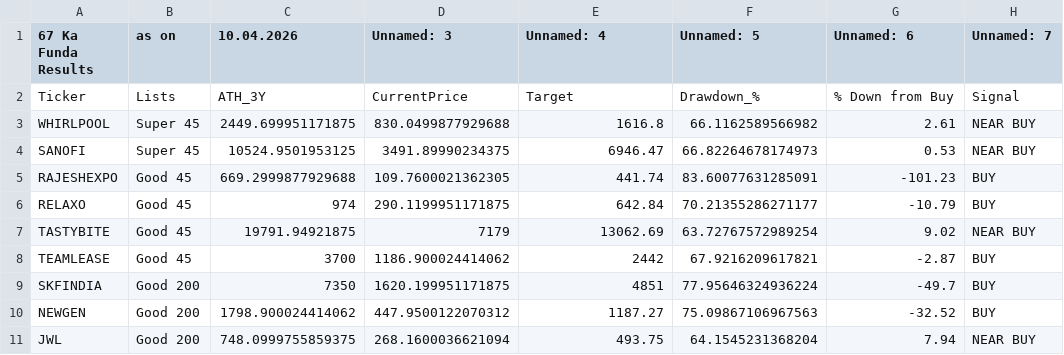
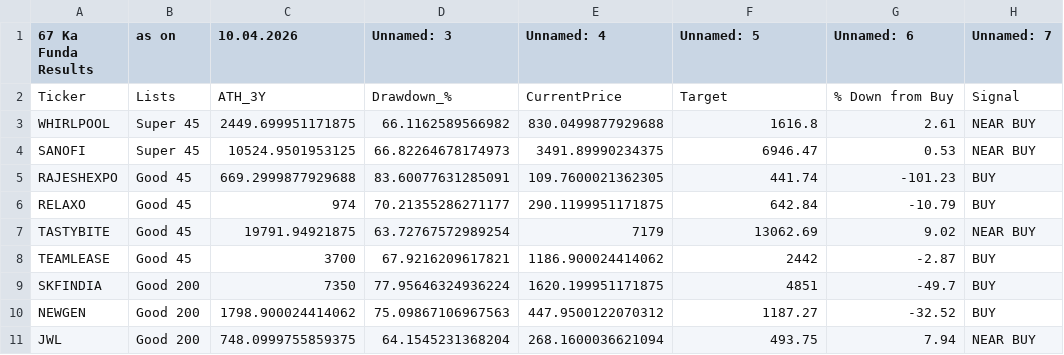
Before and after one commit to mojiburrahaman25/stock-output, a CSV file: 67 ka Funda.csv, drawn as a sheet; only a part is shown; the diff covers the shown part only.

```diff
--- a/67 ka Funda.csv
+++ b/67 ka Funda.csv
@@ -1,11 +1,11 @@
 67 Ka Funda Results,as on,10.04.2026,Unnamed: 3,Unnamed: 4,Unnamed: 5,Unnamed: 6,Unnamed: 7
-Ticker,Lists,ATH_3Y,CurrentPrice,Target,Drawdown_%,% Down from Buy,Signal
-WHIRLPOOL,Super 45,2449.699951171875,830.0499877929688,1616.8,66.1162589566982,2.61,NEAR BUY
-SANOFI,Super 45,10524.9501953125,3491.89990234375,6946.47,66.82264678174973,0.53,NEAR BUY
-RAJESHEXPO,Good 45,669.2999877929688,109.7600021362305,441.74,83.60077631285091,-101.23,BUY
-RELAXO,Good 45,974,290.1199951171875,642.84,70.21355286271177,-10.79,BUY
-TASTYBITE,Good 45,19791.94921875,7179,13062.69,63.72767572989254,9.02,NEAR BUY
-TEAMLEASE,Good 45,3700,1186.900024414062,2442,67.9216209617821,-2.87,BUY
-SKFINDIA,Good 200,7350,1620.199951171875,4851,77.95646324936224,-49.7,BUY
-NEWGEN,Good 200,1798.900024414062,447.9500122070312,1187.27,75.09867106967563,-32.52,BUY
-JWL,Good 200,748.0999755859375,268.1600036621094,493.75,64.1545231368204,7.94,NEAR BUY
+Ticker,Lists,ATH_3Y,Drawdown_%,CurrentPrice,Target,% Down from Buy,Signal
+WHIRLPOOL,Super 45,2449.699951171875,66.1162589566982,830.0499877929688,1616.8,2.61,NEAR BUY
+SANOFI,Super 45,10524.9501953125,66.82264678174973,3491.89990234375,6946.47,0.53,NEAR BUY
+RAJESHEXPO,Good 45,669.2999877929688,83.60077631285091,109.7600021362305,441.74,-101.23,BUY
+RELAXO,Good 45,974,70.21355286271177,290.1199951171875,642.84,-10.79,BUY
+TASTYBITE,Good 45,19791.94921875,63.72767572989254,7179,13062.69,9.02,NEAR BUY
+TEAMLEASE,Good 45,3700,67.9216209617821,1186.900024414062,2442,-2.87,BUY
+SKFINDIA,Good 200,7350,77.95646324936224,1620.199951171875,4851,-49.7,BUY
+NEWGEN,Good 200,1798.900024414062,75.09867106967563,447.9500122070312,1187.27,-32.52,BUY
+JWL,Good 200,748.0999755859375,64.1545231368204,268.1600036621094,493.75,7.94,NEAR BUY
```
Also changed, not shown: 51 edited cells elsewhere in this file, BUY List.csv, Super strategy.csv, 1 other file.
